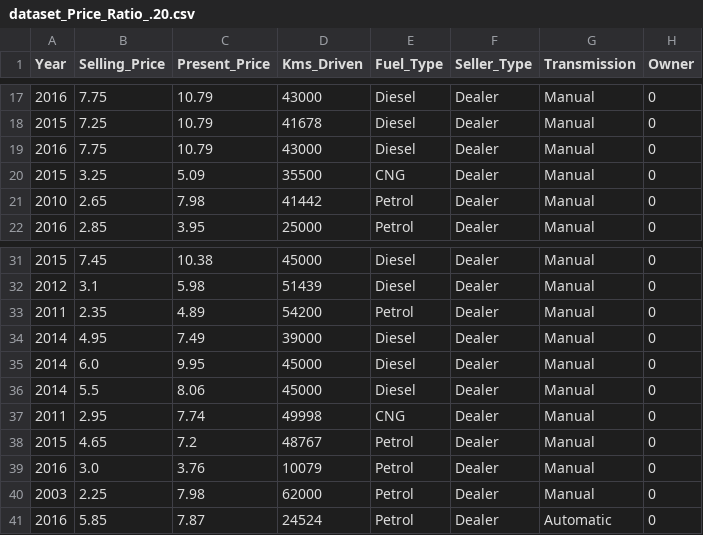
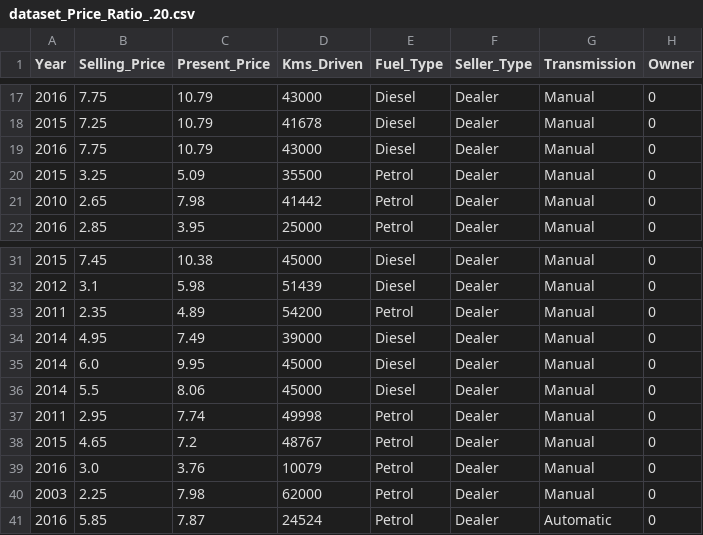
Before and after one commit to MHDadkhah172/MLDailyProject, a CSV file: 01_car_price_prediction/data/dataset_Price_Ratio_.20.csv, drawn as a sheet; only a part is shown, gaps mark what is left out.

Commit message:
convert cng fuel type to petrol fuel type

```diff
--- a/01_car_price_prediction/data/dataset_Price_Ratio_.20.csv
+++ b/01_car_price_prediction/data/dataset_Price_Ratio_.20.csv
@@ -19,3 +19,3 @@ Year,Selling_Price,Present_Price,Kms_Driven,Fuel_Type,Seller_Type,Transmission,O
 2016,7.75,10.79,43000,Diesel,Dealer,Manual,0
-2015,3.25,5.09,35500,CNG,Dealer,Manual,0
+2015,3.25,5.09,35500,Petrol,Dealer,Manual,0
 2010,2.65,7.98,41442,Petrol,Dealer,Manual,0
@@ -36,3 +36,3 @@ Year,Selling_Price,Present_Price,Kms_Driven,Fuel_Type,Seller_Type,Transmission,O
 2014,5.5,8.06,45000,Diesel,Dealer,Manual,0
-2011,2.95,7.74,49998,CNG,Dealer,Manual,0
+2011,2.95,7.74,49998,Petrol,Dealer,Manual,0
 2015,4.65,7.2,48767,Petrol,Dealer,Manual,0
```
Also changed, not shown: 01_car_price_prediction/data/dataset_logical_filter.csv, 3 other files.
